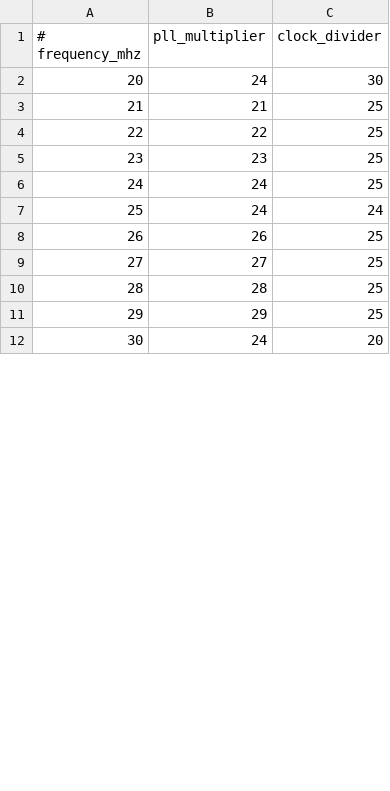
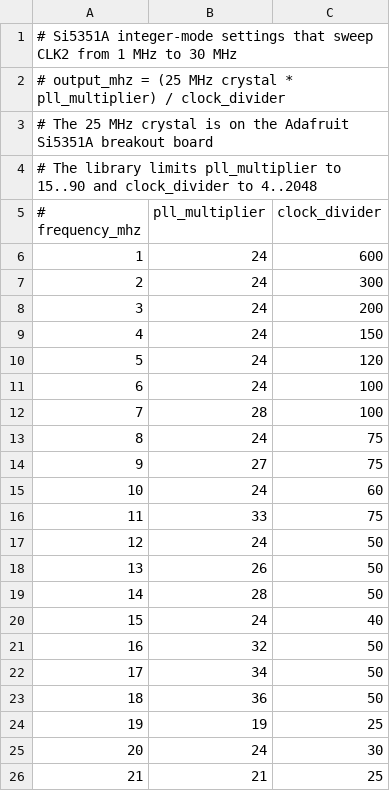
Before and after one commit to dbiersach/cse101, a CSV file: Board 06 - Nyquist Limit, Frequency Counter, 7-Segment LED/clock_settings.csv, drawn as a sheet; only a part is shown; the shorter side is filled out with more unchanged rows; the diff covers the shown part only.

Commit message:
Limit the frequency counter sweep to 1-30 MHz
The LS7366R counts pulses up to 40 MHz only when powered at 5V, but its
SPI pins then swing to 5V logic, which the RP2040 cannot accept. Powering
it from 3.3V is therefore mandatory, and that caps the count frequency at
20 MHz, since each clock level must be held 24 ns instead of 12 ns.

Rebuild clock_settings.csv to sweep 1-30 MHz in 1 MHz steps. Every row
resolves to its target frequency exactly, and 26 of the 30 keep the PLL
VCO inside the 600-900 MHz range the Si5351 specifies.

Mark the 20 MHz datasheet limit on the error plot so students can compare
it against the frequency where counting actually breaks down, and record
why the LS7366R goes on 3V3 rather than VBUS.

```diff
--- a/Board 06 - Nyquist Limit, Frequency Counter, 7-Segment LED/clock_settings.csv
+++ b/Board 06 - Nyquist Limit, Frequency Counter, 7-Segment LED/clock_settings.csv
@@ -1,2 +1,25 @@
+# Si5351A integer-mode settings that sweep CLK2 from 1 MHz to 30 MHz
+# output_mhz = (25 MHz crystal * pll_multiplier) / clock_divider
+# The 25 MHz crystal is on the Adafruit Si5351A breakout board
+# The library limits pll_multiplier to 15..90 and clock_divider to 4..2048
 # frequency_mhz,pll_multiplier,clock_divider
+1,24,600
+2,24,300
+3,24,200
+4,24,150
+5,24,120
+6,24,100
+7,28,100
+8,24,75
+9,27,75
+10,24,60
+11,33,75
+12,24,50
+13,26,50
+14,28,50
+15,24,40
+16,32,50
+17,34,50
+18,36,50
+19,19,25
 20,24,30
```
Also changed, not shown: 20 removed rows elsewhere in this file, 3 other files.
